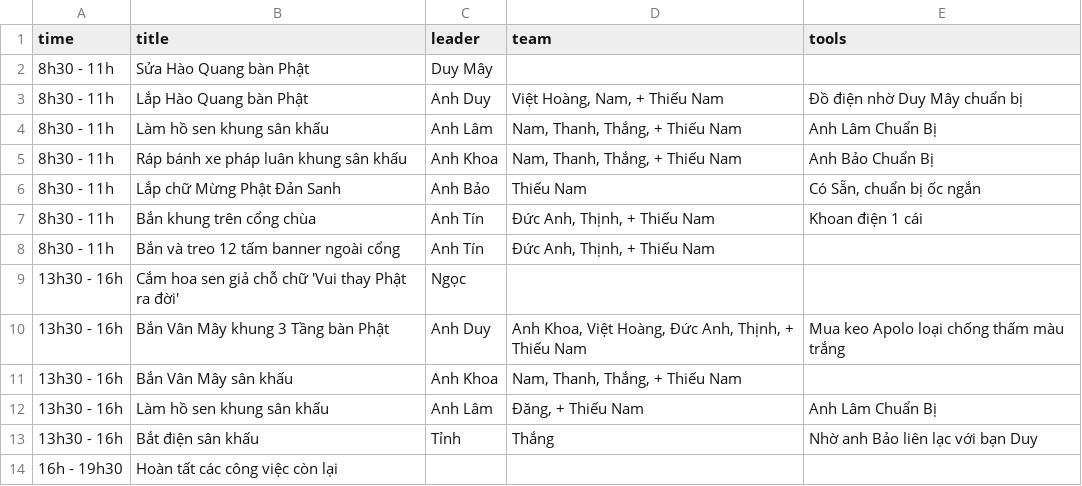
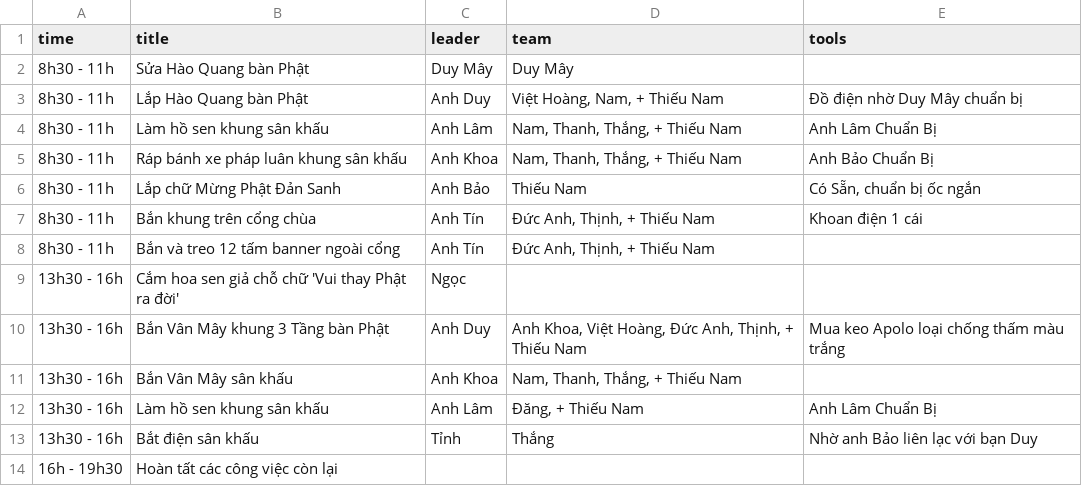
Before and after one commit to nacdanhgdpt/phatdan2569, a CSV file: 30-4.csv, drawn as a sheet.

Commit message:
30-4.csv

```diff
--- a/30-4.csv
+++ b/30-4.csv
@@ -1,3 +1,3 @@
 "time","title","leader","team","tools"
-"8h30 - 11h","Sửa Hào Quang bàn Phật","Duy Mây","",""
+"8h30 - 11h","Sửa Hào Quang bàn Phật","Duy Mây","Duy Mây",""
 "8h30 - 11h","Lắp Hào Quang bàn Phật","Anh Duy","Việt Hoàng, Nam, + Thiếu Nam","Đồ điện nhờ Duy Mây chuẩn bị"
```
